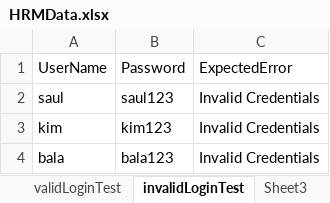
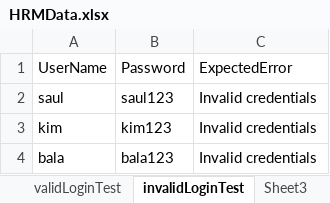
Before and after one commit to lakshmy111/selenium-framework-allianz, an Excel workbook: target/test-classes/test_data/HRMData.xlsx, sheet invalidLoginTest, drawn as a sheet; values as stored, in another font and other column widths than the file's, no borders; the diff names each change by its address in the sheet, - before the commit and + after, or states it on an @@ line.

```diff
--- a/target/test-classes/test_data/HRMData.xlsx (sheet invalidLoginTest)
+++ b/target/test-classes/test_data/HRMData.xlsx (sheet invalidLoginTest)
-C2:C4: Invalid Credentials
+C2:C4: Invalid credentials
```
Also changed, not shown: 25 other files.
